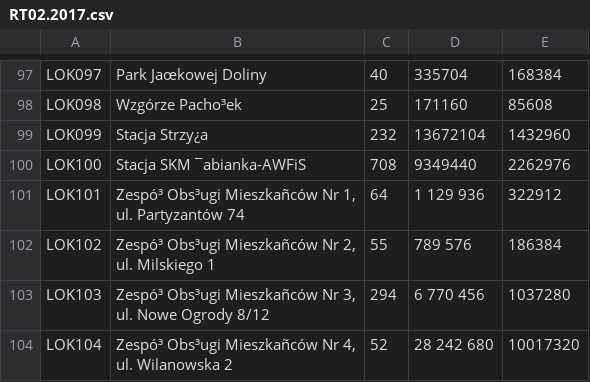
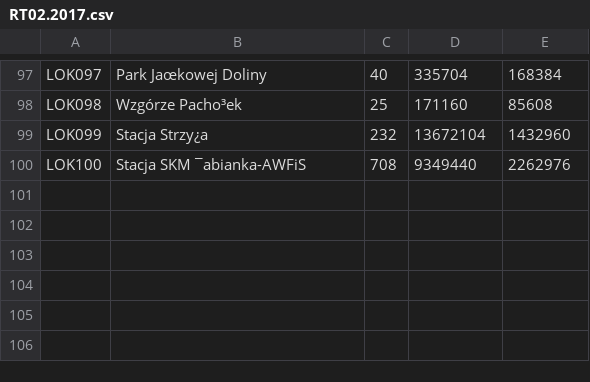
Before and after one commit to infoshareacademy/jcsz1-RED, a CSV file: WhereWiFi/WiFi.Library/Files/RT02.2017.csv, drawn as a sheet; only a part is shown, gaps mark what is left out.

```diff
--- a/WhereWiFi/WiFi.Library/Files/RT02.2017.csv
+++ b/WhereWiFi/WiFi.Library/Files/RT02.2017.csv
@@ -100,9 +100 @@ LOK099,Stacja Strzy¿a,232,13672104,1432960
 LOK100,Stacja SKM ¯abianka-AWFiS,708,9349440,2262976
-LOK101,"Zespó³ Obs³ugi Mieszkañców Nr 1,
-ul. Partyzantów 74",64,1 129 936,322912
-LOK102,"Zespó³ Obs³ugi Mieszkañców Nr 2,
-ul. Milskiego 1",55,789 576,186384
-LOK103,"Zespó³ Obs³ugi Mieszkañców Nr 3,
-ul. Nowe Ogrody 8/12",294,6 770 456,1037280
-LOK104,"Zespó³ Obs³ugi Mieszkañców Nr 4,
-ul. Wilanowska 2",52,28 242 680,10017320
```
Also changed, not shown: WhereWiFi/WiFi.Library/Files/RT03.2017.csv, 4 other files.
